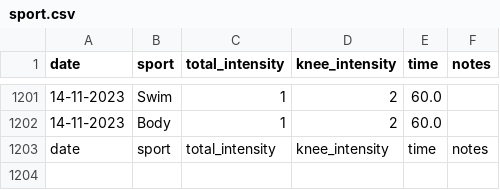
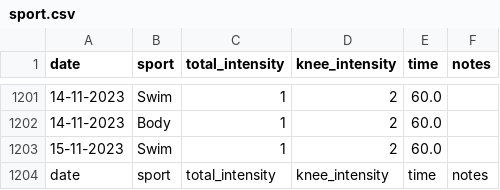
Before and after one commit to cmougan/knee, a CSV file: data/sport.csv, drawn as a sheet; only a part is shown, gaps mark what is left out; the diff names each change by its address in the sheet, - before the commit and + after, or states it on an @@ line.

```diff
--- a/data/sport.csv
+++ b/data/sport.csv
+row 1203: 15-11-2023 | Swim | 1 | 2 | 60.0
```
Also changed, not shown: data/pain.csv.
